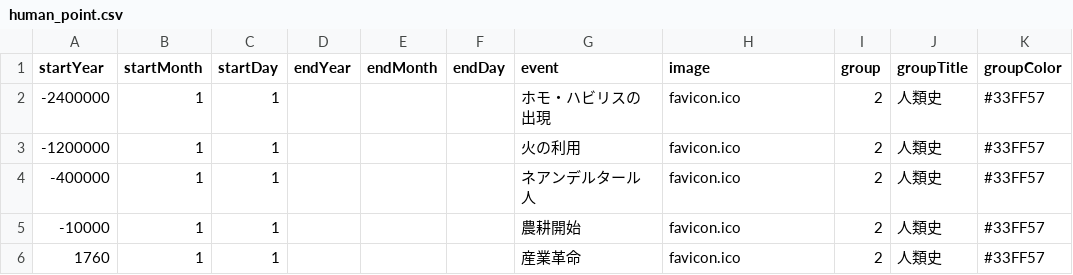
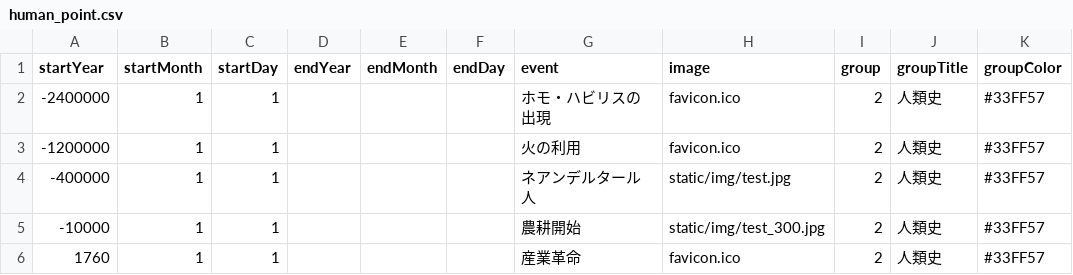
Before and after one commit to oue-s/PhoenixEyeView, a CSV file: db_csv/human_point.csv, drawn as a sheet.

```diff
--- a/db_csv/human_point.csv
+++ b/db_csv/human_point.csv
@@ -3,4 +3,4 @@ startYear,startMonth,startDay,endYear,endMonth,endDay,event,image,group,groupTit
 -1200000,1,1,,,,火の利用,favicon.ico,2,人類史,#33FF57
--400000,1,1,,,,ネアンデルタール人,favicon.ico,2,人類史,#33FF57
--10000,1,1,,,,農耕開始,favicon.ico,2,人類史,#33FF57
+-400000,1,1,,,,ネアンデルタール人,static/img/test.jpg,2,人類史,#33FF57
+-10000,1,1,,,,農耕開始,static/img/test_300.jpg,2,人類史,#33FF57
 1760,1,1,,,,産業革命,favicon.ico,2,人類史,#33FF57
```
Also changed, not shown: 8 other files.
